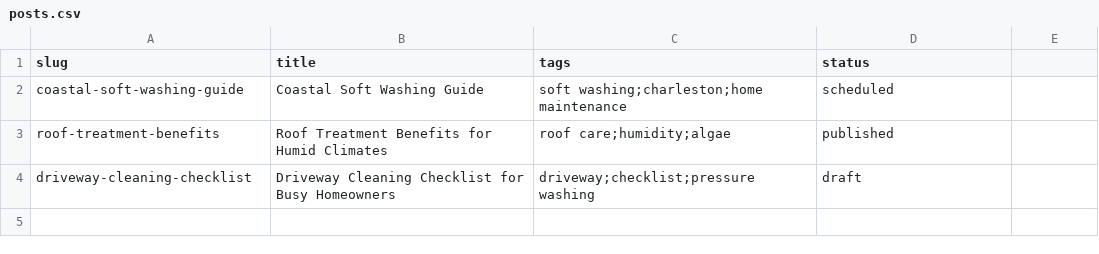
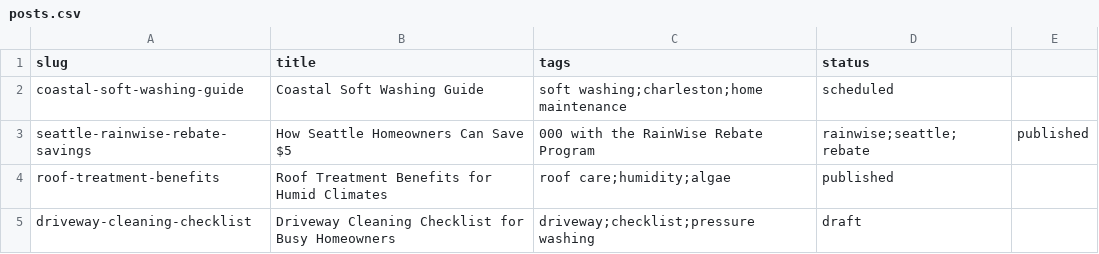
Before and after one commit to sz3lp/ospreyexterior, a CSV file: data/posts.csv, drawn as a sheet.

Commit message:
Add RainWise rebate savings blog experience

```diff
--- a/data/posts.csv
+++ b/data/posts.csv
@@ -2,2 +2,3 @@ slug,title,tags,status
 coastal-soft-washing-guide,Coastal Soft Washing Guide,"soft washing;charleston;home maintenance",scheduled
+seattle-rainwise-rebate-savings,How Seattle Homeowners Can Save $5,000 with the RainWise Rebate Program,"rainwise;seattle;rebate",published
 roof-treatment-benefits,Roof Treatment Benefits for Humid Climates,"roof care;humidity;algae",published
```
Also changed, not shown: 3 other files.
